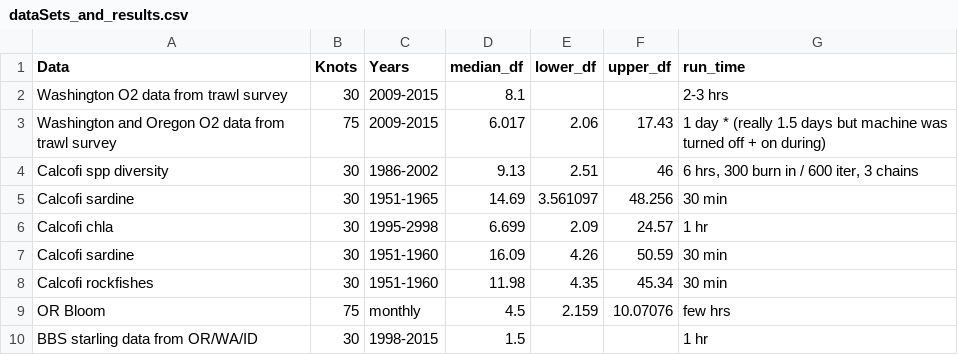
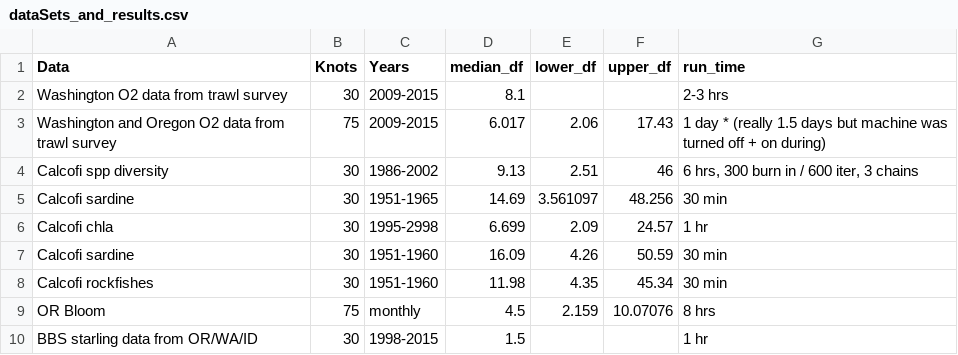
Before and after one commit to seananderson/spatial-extremes, a CSV file: examples/dataSets_and_results.csv, drawn as a sheet.

Commit message:
updated results for OR blooms
Former-commit-id: 68861003d2ff5ca1a9600c497faee2d45251c4d6

```diff
--- a/examples/dataSets_and_results.csv
+++ b/examples/dataSets_and_results.csv
@@ -8,3 +8,3 @@ Calcofi sardine,30,1951-1960,16.09,4.26,50.59,30 min
 Calcofi rockfishes,30,1951-1960,11.98,4.35,45.34,30 min
-OR Bloom,75,monthly,4.5,2.159,10.07076,few hrs
+OR Bloom,75,monthly,4.5,2.159,10.07076,8 hrs
 BBS starling data from OR/WA/ID,30,1998-2015,1.5,,,1 hr
```
Also changed, not shown: 1 other file.
